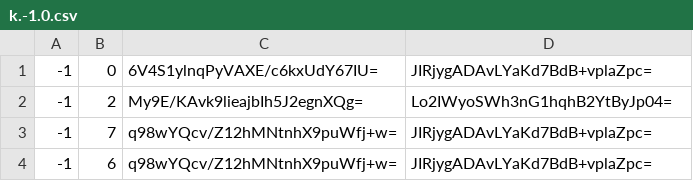
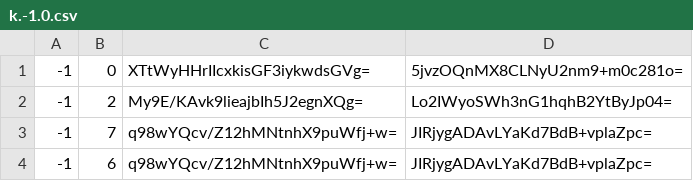
Before and after one commit to GrimCraftMaps/Escapism_End, a CSV file: tiles/zoom.-1/metadata/k.-1.0.csv, drawn as a sheet; only a part is shown.

```diff
--- a/tiles/zoom.-1/metadata/k.-1.0.csv
+++ b/tiles/zoom.-1/metadata/k.-1.0.csv
@@ -1,2 +1,2 @@
--1,0,6V4S1ylnqPyVAXE/c6kxUdY67IU=,JIRjygADAvLYaKd7BdB+vplaZpc=
+-1,0,XTtWyHHrIIcxkisGF3iykwdsGVg=,5jvzOQnMX8CLNyU2nm9+m0c281o=
 -1,2,My9E/KAvk9lieajbIh5J2egnXQg=,Lo2IWyoSWh3nG1hqhB2YtByJp04=
```
Also changed, not shown: tiles/zoom.-1/metadata/k.0.-1.csv, tiles/zoom.-1/metadata/k.0.0.csv, 41 other files.
